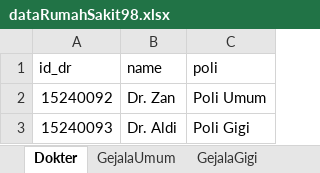
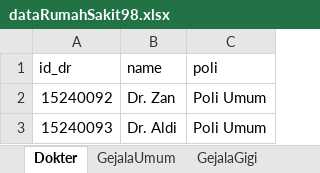
Before and after one commit to fauzanakbarwijaya/DiagnosaPenyakit, an Excel workbook: medical_data/dataRumahSakit98.xlsx, sheet Dokter, drawn as a sheet; values as stored, in another font and other column widths than the file's, no borders; the diff names each change by its address in the sheet, - before the commit and + after, or states it on an @@ line.

```diff
--- a/medical_data/dataRumahSakit98.xlsx (sheet Dokter)
+++ b/medical_data/dataRumahSakit98.xlsx (sheet Dokter)
-C3 (poli): Poli Gigi
+C3 (poli): Poli Umum
```
Also changed, not shown: 8 other files.
